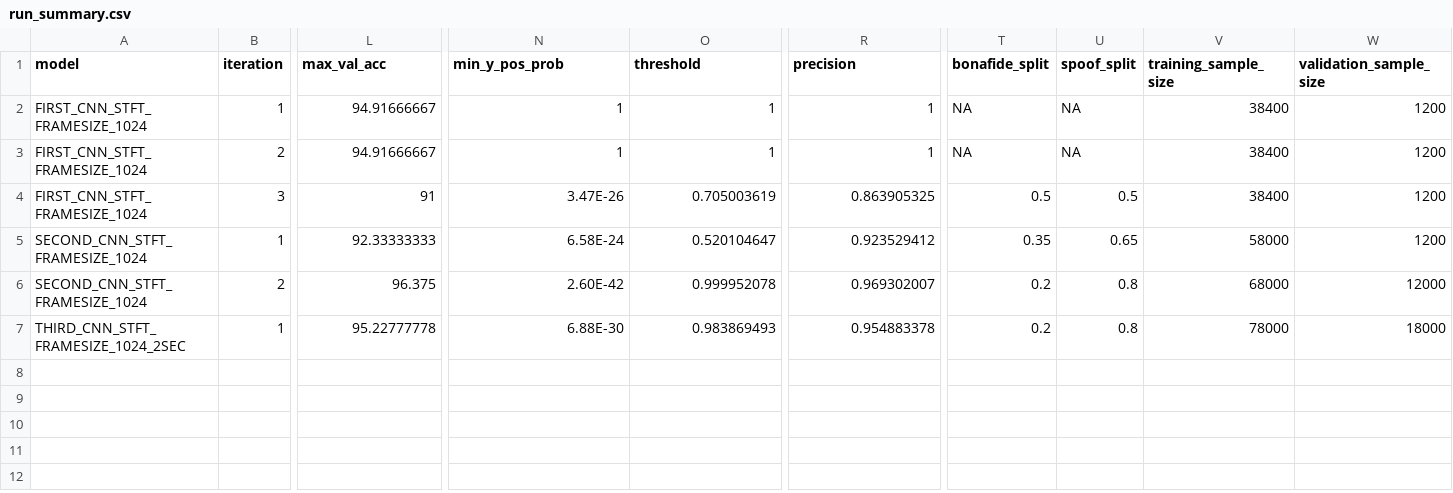
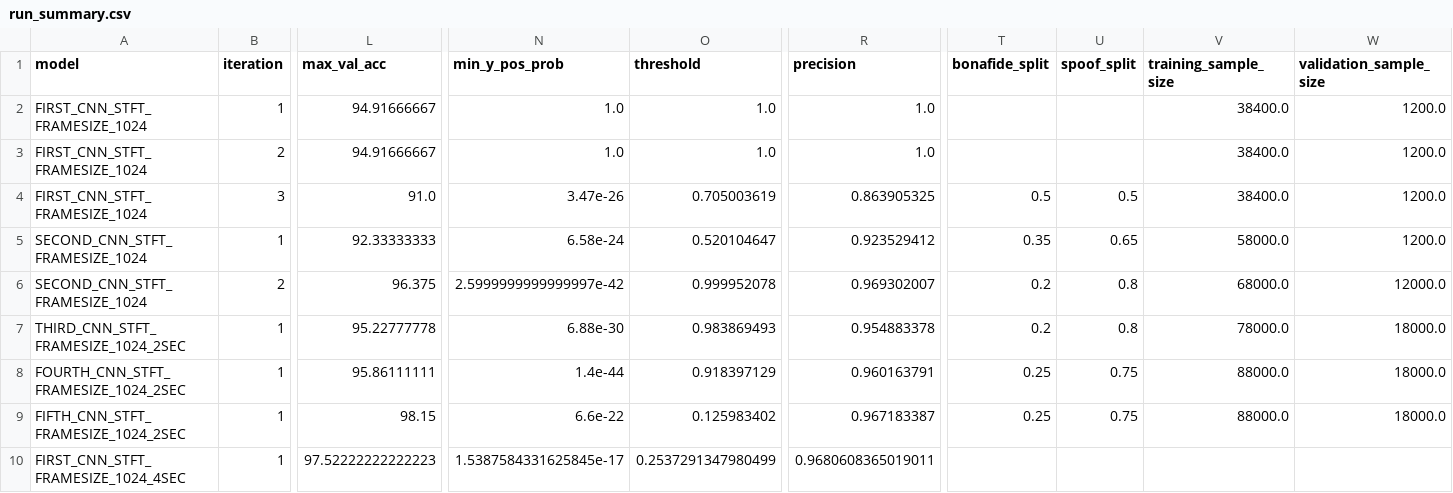
Before and after one commit to jieqiangt/audio_deepfake_dectector, a CSV file: results/run_summary.csv, drawn as a sheet; only a part is shown, gaps mark what is left out; rows hold the shown columns only; the diff names each change by its address in the sheet, - before the commit and + after, or states it on an @@ line.

Commit message:
- after 4sec CNN predictor model

```diff
--- a/results/run_summary.csv
+++ b/results/run_summary.csv
-N2:N3 (min_y_pos_prob): 1
+N2:N3 (min_y_pos_prob): 1.0
-O2:O3 (threshold): 1
+O2:O3 (threshold): 1.0
-R2:R3 (precision): 1
+R2:R3 (precision): 1.0
-T2:T3 (bonafide_split): NA
+T2:T3 (bonafide_split): (empty)
-U2:U3 (spoof_split): NA
+U2:U3 (spoof_split): (empty)
-V2:V4 (training_sample_size): 38400
+V2:V4 (training_sample_size): 38400.0
-W2:W5 (validation_sample_size): 1200
+W2:W5 (validation_sample_size): 1200.0
-L4 (max_val_acc): 91
+L4 (max_val_acc): 91.0
-N4 (min_y_pos_prob): 3.47E-26
+N4 (min_y_pos_prob): 3.47e-26
-N5 (min_y_pos_prob): 6.58E-24
+N5 (min_y_pos_prob): 6.58e-24
-V5 (training_sample_size): 58000
+V5 (training_sample_size): 58000.0
-N6 (min_y_pos_prob): 2.60E-42
+N6 (min_y_pos_prob): 2.5999999999999997e-42
-V6 (training_sample_size): 68000
+V6 (training_sample_size): 68000.0
-W6 (validation_sample_size): 12000
+W6 (validation_sample_size): 12000.0
-N7 (min_y_pos_prob): 6.88E-30
+N7 (min_y_pos_prob): 6.88e-30
-V7 (training_sample_size): 78000
+V7 (training_sample_size): 78000.0
-W7 (validation_sample_size): 18000
+W7 (validation_sample_size): 18000.0
+row 8: FOURTH_CNN_STFT_FRAMESIZE_1024_2SEC | 1 | 95.86111111 | 1.4e-44 | 0.918397129 | 0.960163791 | 0.25 | 0.75 | 88000.0 | 18000.0
+row 9: FIFTH_CNN_STFT_FRAMESIZE_1024_2SEC | 1 | 98.15 | 6.6e-22 | 0.125983402 | 0.967183387 | 0.25 | 0.75 | 88000.0 | 18000.0
+row 10: FIRST_CNN_STFT_FRAMESIZE_1024_4SEC | 1 | 97.52222222222223 | 1.5387584331625845e-17 | 0.2537291347980499 | 0.9680608365019011
```
Also changed, not shown: 34 other files.
